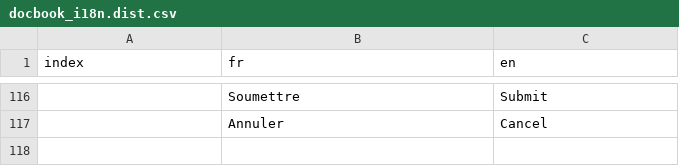
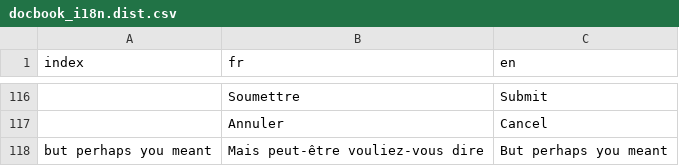
Before and after one commit to wdbo/webdocbook, a CSV file: src/config/dist/docbook_i18n.dist.csv, drawn as a sheet; only a part is shown, gaps mark what is left out; the diff names each change by its address in the sheet, - before the commit and + after, or states it on an @@ line.

Commit message:
a missing language string following #95e5043

```diff
--- a/src/config/dist/docbook_i18n.dist.csv
+++ b/src/config/dist/docbook_i18n.dist.csv
+row 118: but perhaps you meant | Mais peut-être vouliez-vous dire | But perhaps you meant
```
